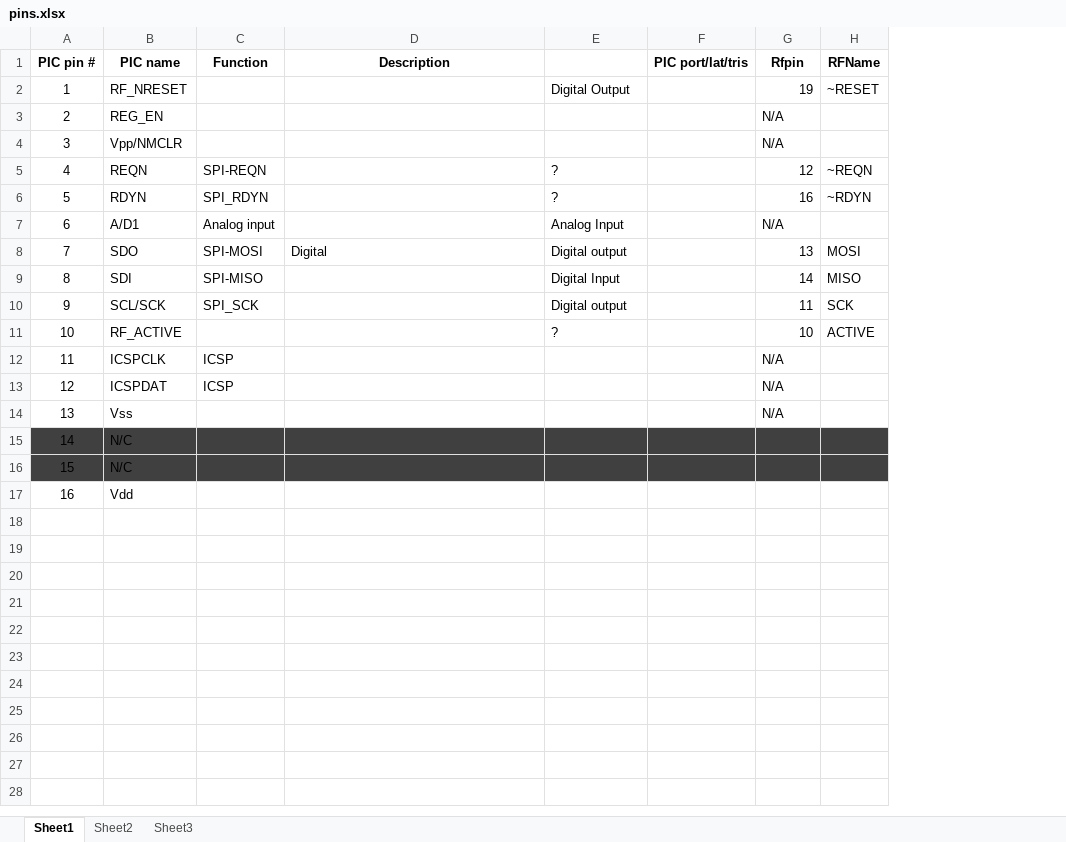
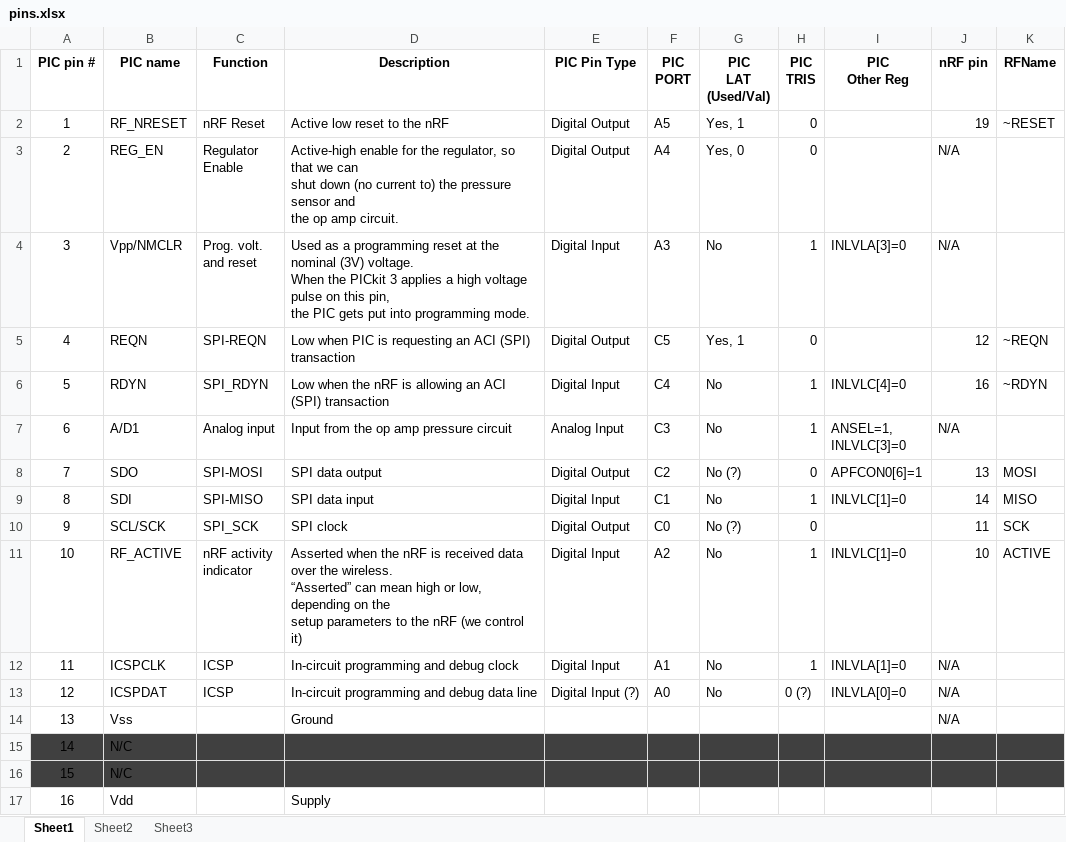
Before and after one commit to gshimonov/ece-capstone-shifting, an Excel workbook: TPMS PIC/docs/pins.xlsx, sheet Sheet1, drawn as a sheet; values as stored, in another font and other column widths than the file's, no borders; removed rows and columns are numbered as before the commit, all else as after; ↵ is a line break in a cell; the diff names each change by its address in the sheet, - before the commit and + after, or states it on an @@ line.

Commit message:
Added prelimary register settings and filled in the rest of the pin functions and locations

```diff
--- a/TPMS PIC/docs/pins.xlsx (sheet Sheet1)
+++ b/TPMS PIC/docs/pins.xlsx (sheet Sheet1)
-column F (PIC port/lat/tris), empty
+column F (PIC PORT), rows 2-13: A5 | A4 | A3 | C5 | C4 | C3 | C2 | C1 | C0 | A2 | A1 | A0
+column G (PIC LAT (Used/Val)), rows 2-13: Yes, 1 | Yes, 0 | No | Yes, 1 | No | No | No (?) | No | No (?) | No | No | No
+column H (PIC TRIS), rows 2-13: 0 | 0 | 1 | 0 | 1 | 1 | 0 | 1 | 0 | 1 | 1 | 0 (?)
+column I (PIC Other Reg), rows 4-13: INLVLA[3]=0 |  | INLVLC[4]=0 | ANSEL=1, ↵ INLVLC[3]=0 | APFCON0[6]=1 | INLVLC[1]=0 |  | INLVLC[1]=0 | INLVLA[1]=0 | INLVLA[0]=0
-E1: (empty)
+E1: PIC Pin Type
-J1: Rfpin
+J1: nRF pin
-C2 (Function): (empty)
+C2 (Function): nRF Reset
-D2 (Description): (empty)
+D2 (Description): Active low reset to the nRF
-C3 (Function): (empty)
+C3 (Function): Regulator ↵ Enable
-D3 (Description): (empty)
+D3 (Description): Active-high enable for the regulator, so that we can ↵ shut down (no current to) the pressure sensor and ↵ the op amp circuit.
-E3 (PIC Pin Type): (empty)
+E3 (PIC Pin Type): Digital Output
-C4 (Function): (empty)
+C4 (Function): Prog. volt. ↵ and reset
-D4 (Description): (empty)
+D4 (Description): Used as a programming reset at the nominal (3V) voltage. ↵ When the PICkit 3 applies a high voltage pulse on this pin, ↵ the PIC gets put into programming mode.
-E4 (PIC Pin Type): (empty)
+E4 (PIC Pin Type): Digital Input
-D5 (Description): (empty)
+D5 (Description): Low when PIC is requesting an ACI (SPI) transaction
-E5 (PIC Pin Type): ?
+E5 (PIC Pin Type): Digital Output
-D6 (Description): (empty)
+D6 (Description): Low when the nRF is allowing an ACI (SPI) transaction
-E6 (PIC Pin Type): ?
+E6 (PIC Pin Type): Digital Input
-D7 (Description): (empty)
+D7 (Description): Input from the op amp pressure circuit
-D8 (Description): Digital
+D8 (Description): SPI data output
-E8 (PIC Pin Type): Digital output
+E8 (PIC Pin Type): Digital Output
-D9 (Description): (empty)
+D9 (Description): SPI data input
-D10 (Description): (empty)
+D10 (Description): SPI clock
-E10 (PIC Pin Type): Digital output
+E10 (PIC Pin Type): Digital Output
-C11 (Function): (empty)
+C11 (Function): nRF activity ↵ indicator
-D11 (Description): (empty)
+D11 (Description): Asserted when the nRF is received data over the wireless. ↵ “Asserted” can mean high or low, depending on the ↵ setup parameters to the nRF (we control it)
-E11 (PIC Pin Type): ?
+E11 (PIC Pin Type): Digital Input
-D12 (Description): (empty)
+D12 (Description): In-circuit programming and debug clock
-E12 (PIC Pin Type): (empty)
+E12 (PIC Pin Type): Digital Input
-D13 (Description): (empty)
+D13 (Description): In-circuit programming and debug data line
-E13 (PIC Pin Type): (empty)
+E13 (PIC Pin Type): Digital Input (?)
-D14 (Description): (empty)
+D14 (Description): Ground
-D17 (Description): (empty)
+D17 (Description): Supply
```
